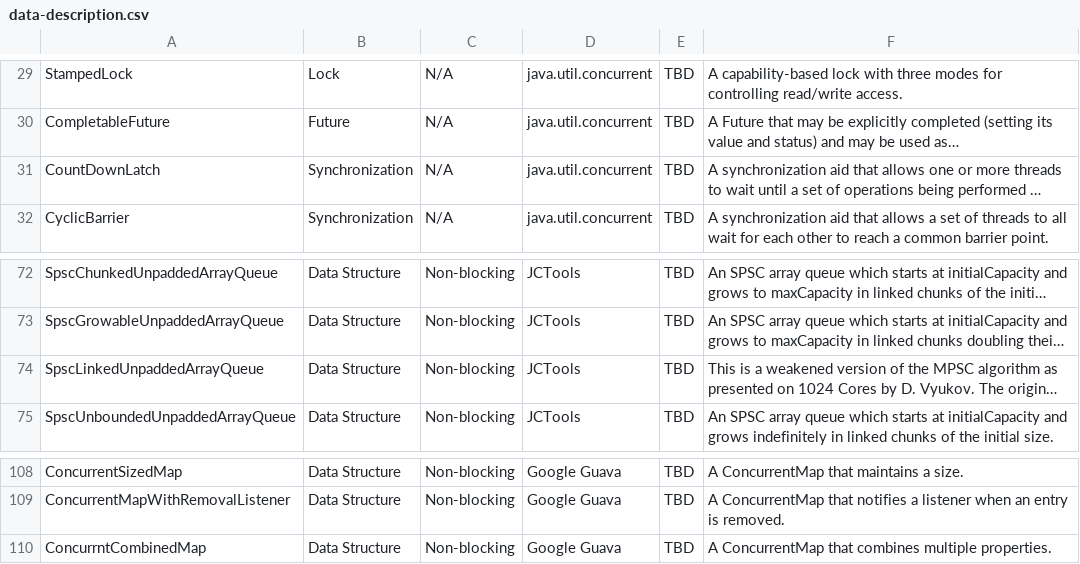
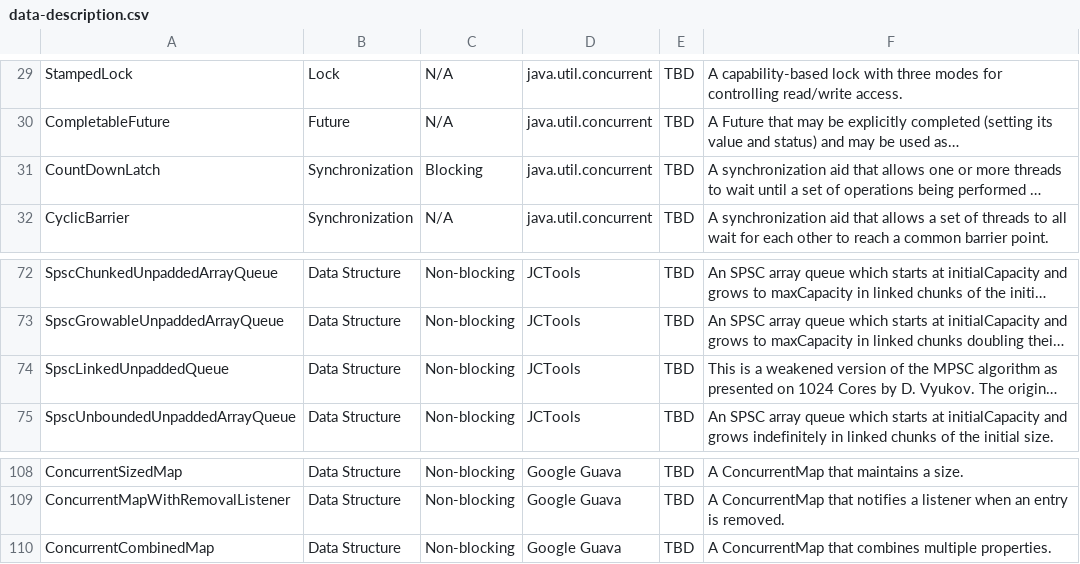
Before and after one commit to boruno/jvm-concurrency-dataset, a CSV file: data-description.csv, drawn as a sheet; only a part is shown, gaps mark what is left out; long unchanged cells end in …; the diff names each change by its address in the sheet, - before the commit and + after, or states it on an @@ line.

Commit message:
data-description.csv typos fixed
Signed-off-by: Dmitrii Kotov <dmitrii.kotov@jetbrains.com>

```diff
--- a/data-description.csv
+++ b/data-description.csv
-C31: N/A
+C31: Blocking
-A74: SpscLinkedUnpaddedArrayQueue
+A74: SpscLinkedUnpaddedQueue
-A110: ConcurrntCombinedMap
+A110: ConcurrentCombinedMap
```
